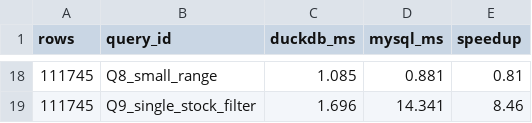
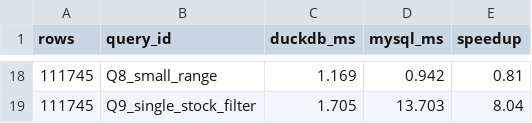
Before and after one commit to hyang150/DS551_Project_, a CSV file: output/scaling_results.csv, drawn as a sheet; only a part is shown, gaps mark what is left out; the diff covers the shown part only.

```diff
--- a/output/scaling_results.csv
+++ b/output/scaling_results.csv
@@ -18,2 +18,2 @@ rows,query_id,duckdb_ms,mysql_ms,speedup
-111745,Q8_small_range,1.085,0.881,0.81
-111745,Q9_single_stock_filter,1.696,14.341,8.46
+111745,Q8_small_range,1.169,0.942,0.81
+111745,Q9_single_stock_filter,1.705,13.703,8.04
```
Also changed, not shown: 16 added rows and 16 removed rows elsewhere in this file, output/benchmark_results.csv, 4 other files.
